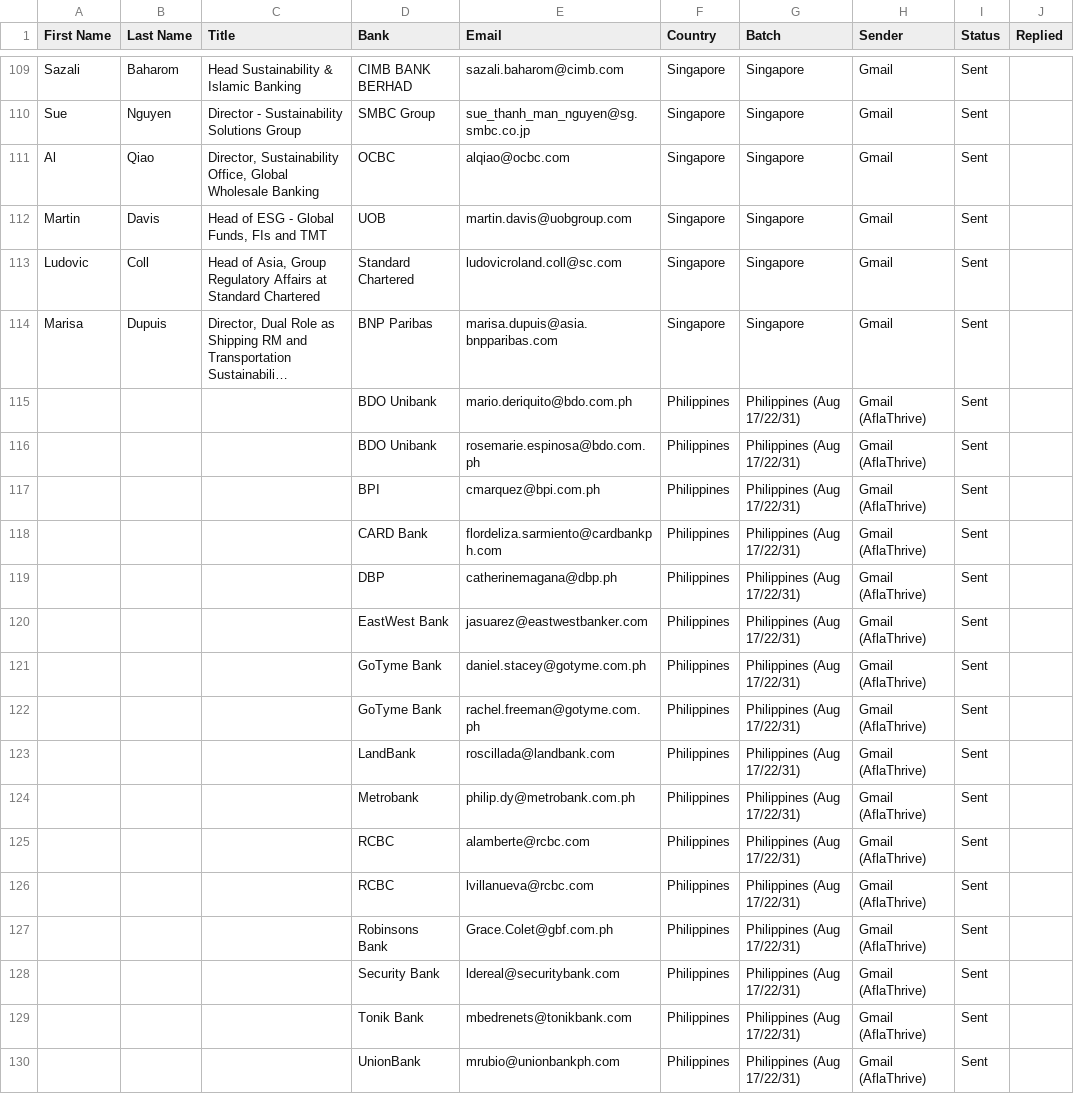
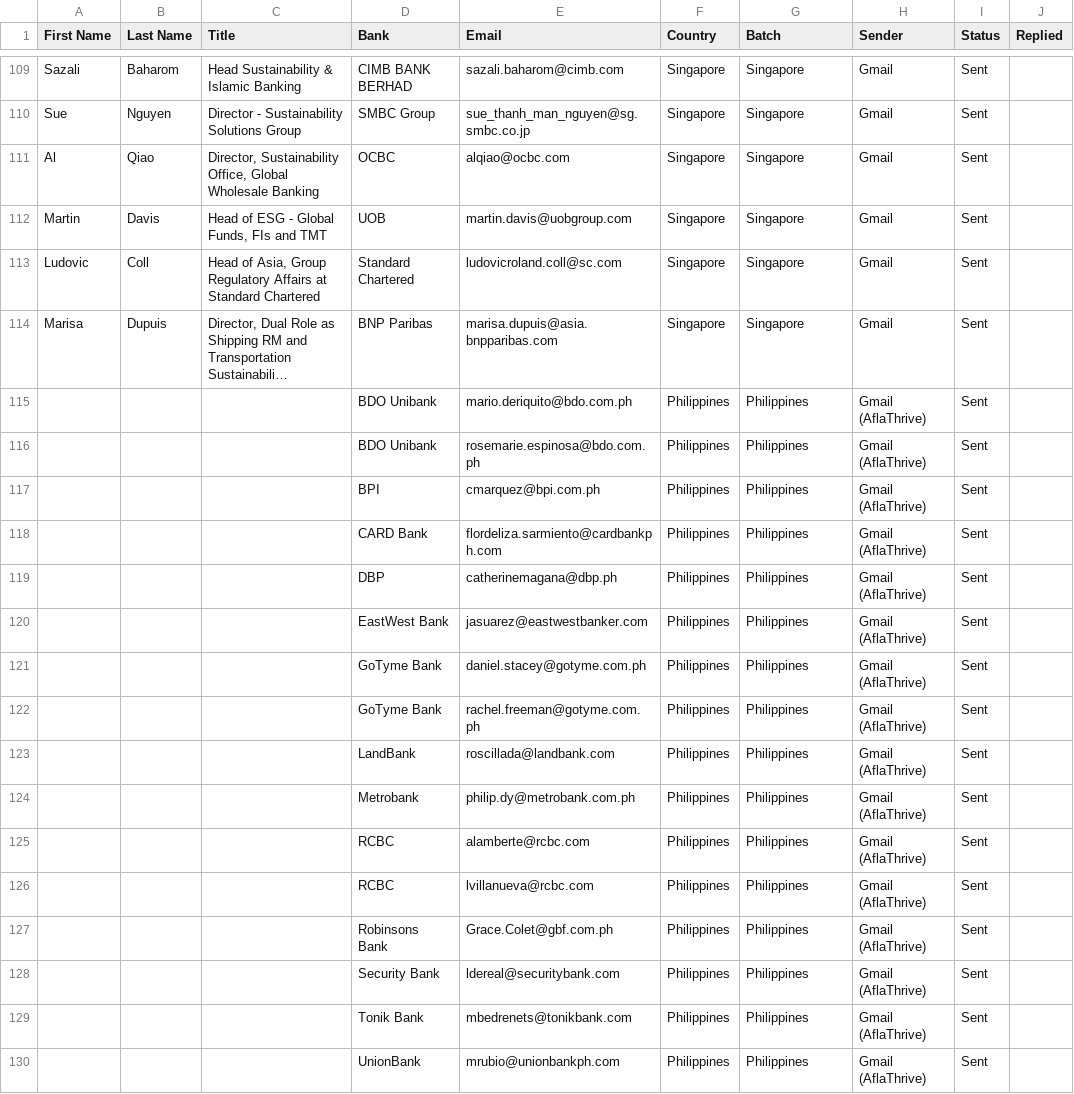
Before and after one commit to Mrflipchip/Mrflipchip, a CSV file: email_tracker.csv, drawn as a sheet; only a part is shown, gaps mark what is left out; long unchanged cells end in …; the diff covers the shown part only; the diff names each change by its address in the sheet, - before the commit and + after, or states it on an @@ line.

```diff
--- a/email_tracker.csv
+++ b/email_tracker.csv
-G115:G130 (Batch): Philippines (Aug 17/22/31)
+G115:G130 (Batch): Philippines
```
Also changed, not shown: 20 edited cells elsewhere in this file.
